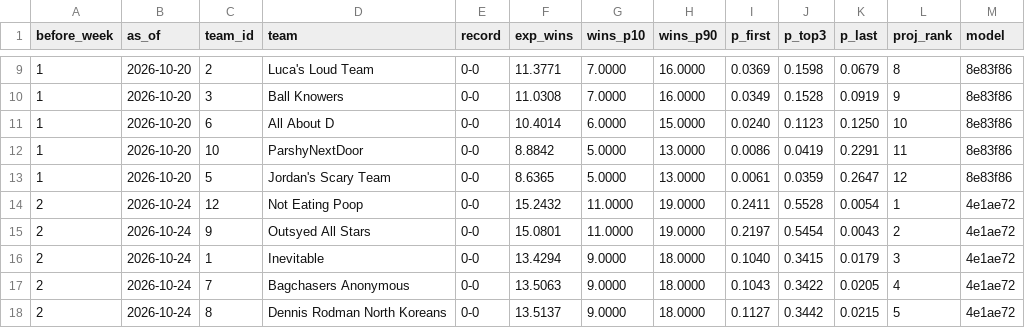
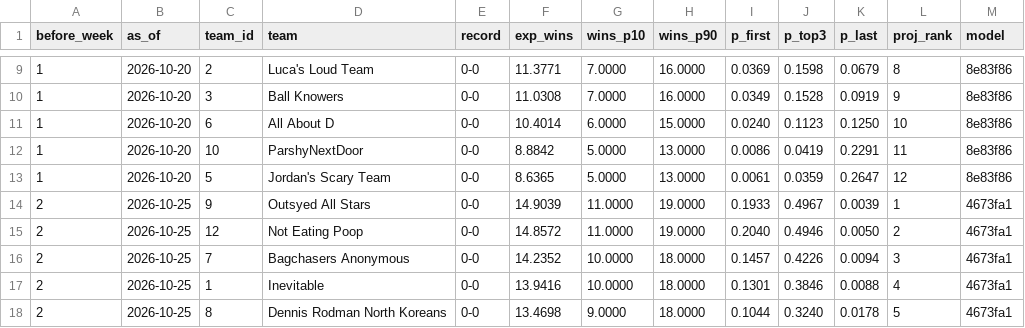
Before and after one commit to Will0Wot/Fantasy_Calculator, a CSV file: tracking/2026-27/standings.csv, drawn as a sheet; only a part is shown, gaps mark what is left out; the diff covers the shown part only.

```diff
--- a/tracking/2026-27/standings.csv
+++ b/tracking/2026-27/standings.csv
@@ -13,6 +13,6 @@ before_week,as_of,team_id,team,record,exp_wins,wins_p10,wins_p90,p_first,p_top3,
 1,2026-10-20,5,Jordan's Scary Team,0-0,8.6365,5.0000,13.0000,0.0061,0.0359,0.2647,12,8e83f86
-2,2026-10-24,12,Not Eating Poop,0-0,15.2432,11.0000,19.0000,0.2411,0.5528,0.0054,1,4e1ae72
-2,2026-10-24,9,Outsyed All Stars,0-0,15.0801,11.0000,19.0000,0.2197,0.5454,0.0043,2,4e1ae72
-2,2026-10-24,1,Inevitable,0-0,13.4294,9.0000,18.0000,0.1040,0.3415,0.0179,3,4e1ae72
-2,2026-10-24,7,Bagchasers Anonymous,0-0,13.5063,9.0000,18.0000,0.1043,0.3422,0.0205,4,4e1ae72
-2,2026-10-24,8,Dennis Rodman North Koreans,0-0,13.5137,9.0000,18.0000,0.1127,0.3442,0.0215,5,4e1ae72
+2,2026-10-25,9,Outsyed All Stars,0-0,14.9039,11.0000,19.0000,0.1933,0.4967,0.0039,1,4673fa1
+2,2026-10-25,12,Not Eating Poop,0-0,14.8572,11.0000,19.0000,0.2040,0.4946,0.0050,2,4673fa1
+2,2026-10-25,7,Bagchasers Anonymous,0-0,14.2352,10.0000,18.0000,0.1457,0.4226,0.0094,3,4673fa1
+2,2026-10-25,1,Inevitable,0-0,13.9416,10.0000,18.0000,0.1301,0.3846,0.0088,4,4673fa1
+2,2026-10-25,8,Dennis Rodman North Koreans,0-0,13.4698,9.0000,18.0000,0.1044,0.3240,0.0178,5,4673fa1
```
Also changed, not shown: 2 added rows, 2 removed rows and 36 edited cells elsewhere in this file, tracking/2026-27/matchups.csv, tracking/2026-27/players.csv, 4 other files.
